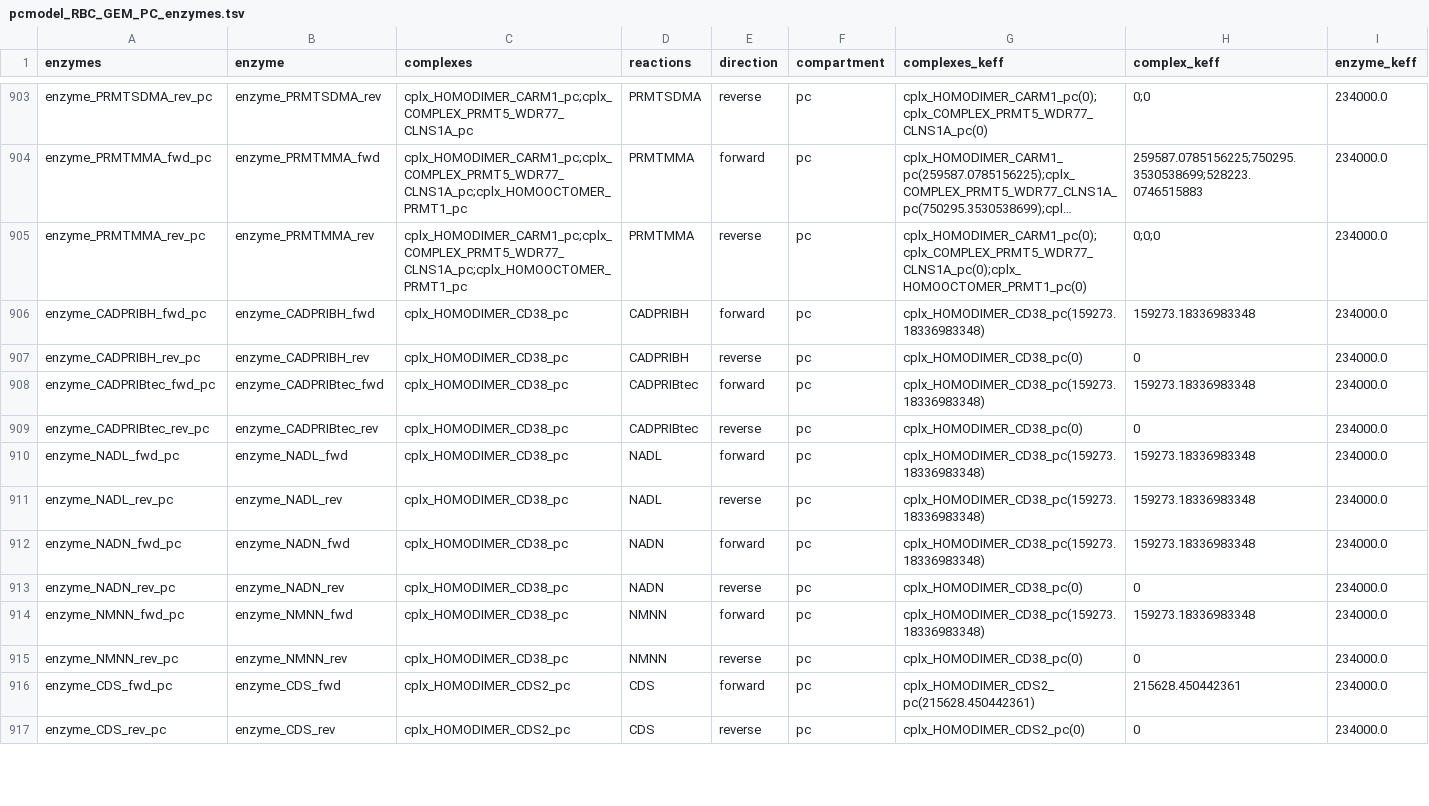
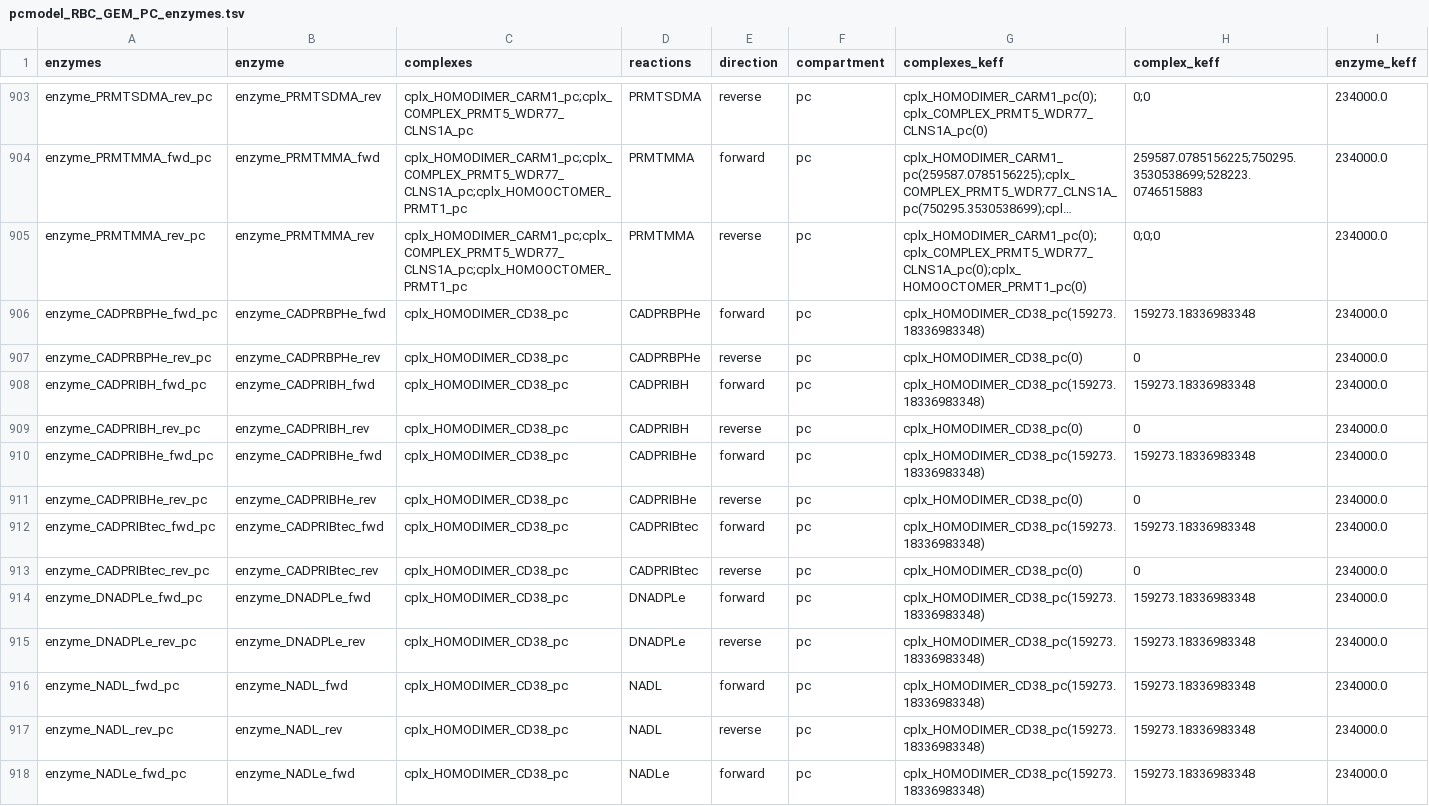
Before and after one commit to z-haiman/RBC-GEM, a TSV file: data/analysis/OVERLAY/Human/RBC_GEM/pcmodel_RBC_GEM_PC_enzymes.tsv, drawn as a sheet; only a part is shown, gaps mark what is left out; the shorter side is filled out with more unchanged rows; long unchanged cells end in …; the diff covers the shown part only; the diff names each change by its address in the sheet, - before the commit and + after, or states it on an @@ line.

```diff
--- a/data/analysis/OVERLAY/Human/RBC_GEM/pcmodel_RBC_GEM_PC_enzymes.tsv
+++ b/data/analysis/OVERLAY/Human/RBC_GEM/pcmodel_RBC_GEM_PC_enzymes.tsv
+row 906: enzyme_CADPRBPHe_fwd_pc | enzyme_CADPRBPHe_fwd | cplx_HOMODIMER_CD38_pc | CADPRBPHe | forward | pc | cplx_HOMODIMER_CD38_pc(159273.18336983348) | 159273.18336983348 | 234000.0
+row 907: enzyme_CADPRBPHe_rev_pc | enzyme_CADPRBPHe_rev | cplx_HOMODIMER_CD38_pc | CADPRBPHe | reverse | pc | cplx_HOMODIMER_CD38_pc(0) | 0 | 234000.0
+row 910: enzyme_CADPRIBHe_fwd_pc | enzyme_CADPRIBHe_fwd | cplx_HOMODIMER_CD38_pc | CADPRIBHe | forward | pc | cplx_HOMODIMER_CD38_pc(159273.18336983348) | 159273.18336983348 | 234000.0
+row 911: enzyme_CADPRIBHe_rev_pc | enzyme_CADPRIBHe_rev | cplx_HOMODIMER_CD38_pc | CADPRIBHe | reverse | pc | cplx_HOMODIMER_CD38_pc(0) | 0 | 234000.0
+row 914: enzyme_DNADPLe_fwd_pc | enzyme_DNADPLe_fwd | cplx_HOMODIMER_CD38_pc | DNADPLe | forward | pc | cplx_HOMODIMER_CD38_pc(159273.18336983348) | 159273.18336983348 | 234000.0
+row 915: enzyme_DNADPLe_rev_pc | enzyme_DNADPLe_rev | cplx_HOMODIMER_CD38_pc | DNADPLe | reverse | pc | cplx_HOMODIMER_CD38_pc(159273.18336983348) | 159273.18336983348 | 234000.0
+row 918: enzyme_NADLe_fwd_pc | enzyme_NADLe_fwd | cplx_HOMODIMER_CD38_pc | NADLe | forward | pc | cplx_HOMODIMER_CD38_pc(159273.18336983348) | 159273.18336983348 | 234000.0
```
Also changed, not shown: 13 added rows and 12 edited cells elsewhere in this file, data/analysis/OVERLAY/Human/RBC_GEM/pcmodel_RBC_GEM_PC_complex_keffs.tsv, data/analysis/OVERLAY/Human/RBC_GEM/pcmodel_RBC_GEM_PC_complexes.tsv, 12 other files.
